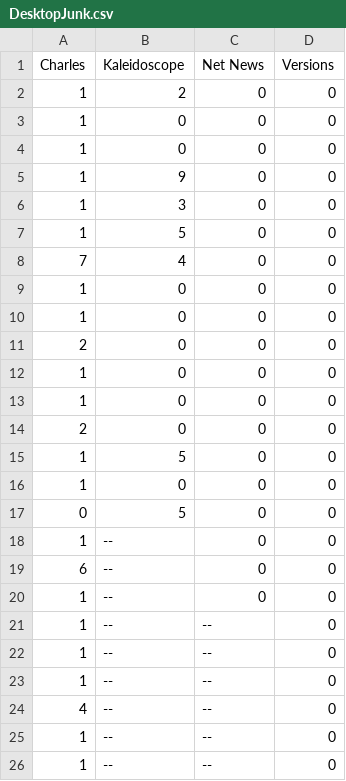
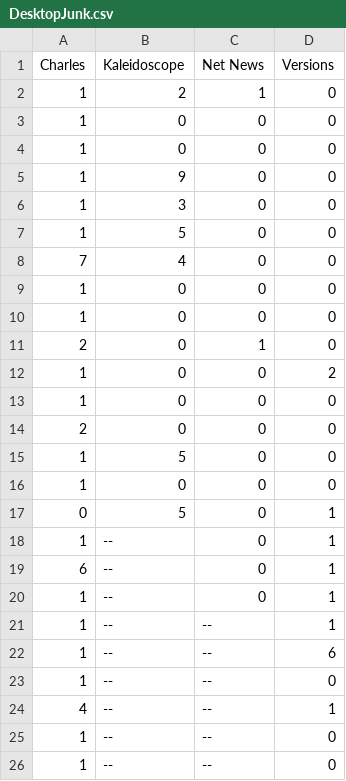
Before and after one commit to kbaileyky/VersionClassifier, a CSV file: Data/json/VersionJsonClassified/AppCSVs/DesktopJunk.csv, drawn as a sheet; only a part is shown.

```diff
--- a/Data/json/VersionJsonClassified/AppCSVs/DesktopJunk.csv
+++ b/Data/json/VersionJsonClassified/AppCSVs/DesktopJunk.csv
@@ -1,3 +1,3 @@
 Charles,Kaleidoscope,Net News,Versions
-1,2,0,0
+1,2,1,0
 1,0,0,0
@@ -10,4 +10,4 @@ Charles,Kaleidoscope,Net News,Versions
 1,0,0,0
-2,0,0,0
-1,0,0,0
+2,0,1,0
+1,0,0,2
 1,0,0,0
@@ -16,10 +16,10 @@ Charles,Kaleidoscope,Net News,Versions
 1,0,0,0
-0,5,0,0
-1,--,0,0
-6,--,0,0
-1,--,0,0
+0,5,0,1
+1,--,0,1
+6,--,0,1
+1,--,0,1
+1,--,--,1
+1,--,--,6
 1,--,--,0
-1,--,--,0
-1,--,--,0
-4,--,--,0
+4,--,--,1
 1,--,--,0
```
Also changed, not shown: Data/json/VersionJsonClassified/AppCSVs/DesktopNonFunc.csv, Data/json/VersionJsonClassified/AppCSVs/SibDeskJunk.csv, 48 other files.
